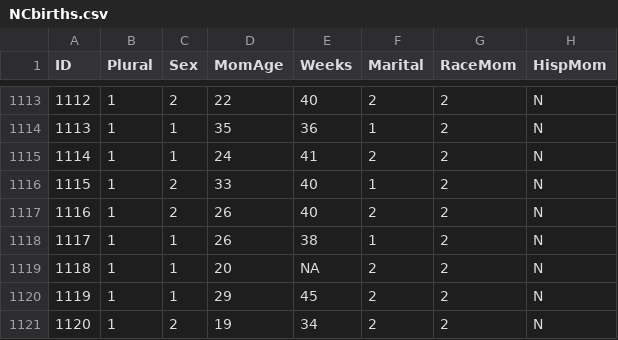
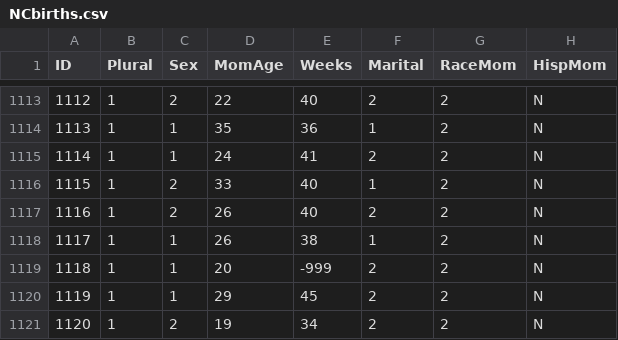
Before and after one commit to Reben80/DSC385, a CSV file: datasets/NCbirths.csv, drawn as a sheet; only a part is shown, gaps mark what is left out; the diff names each change by its address in the sheet, - before the commit and + after, or states it on an @@ line.

```diff
--- a/datasets/NCbirths.csv
+++ b/datasets/NCbirths.csv
-E1119 (Weeks): NA
+E1119 (Weeks): -999
```
Also changed, not shown: docs/datasets/NCbirths.csv, 7 other files.
